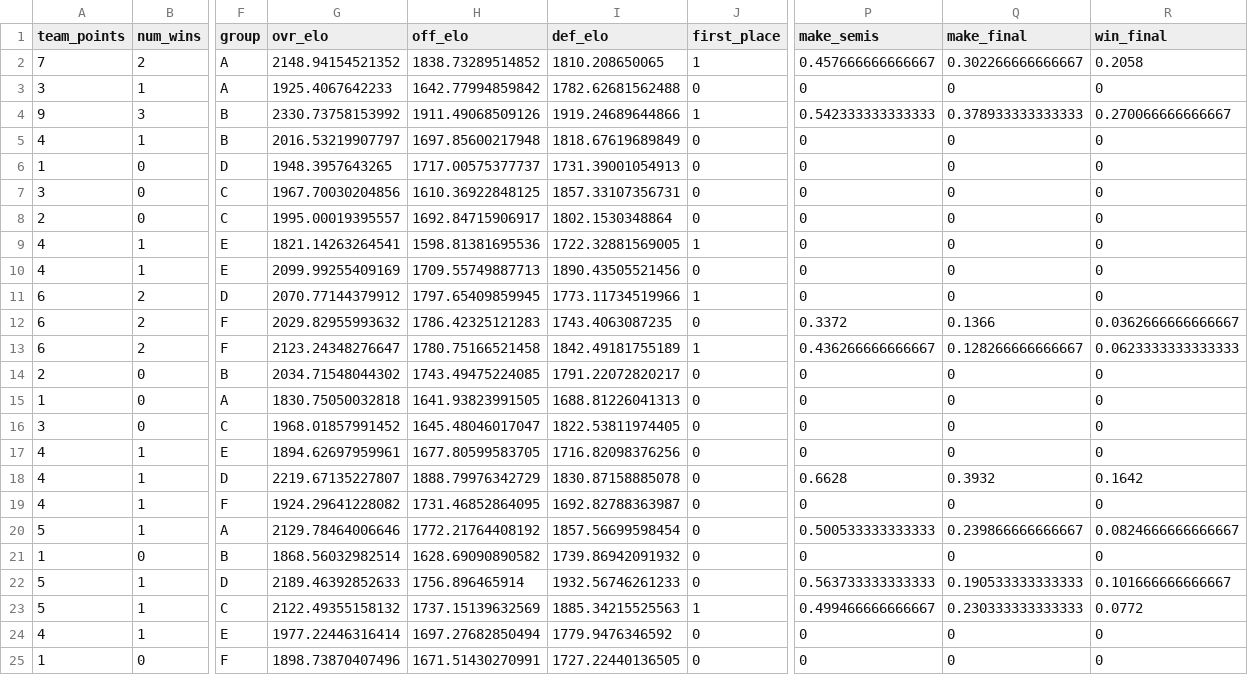
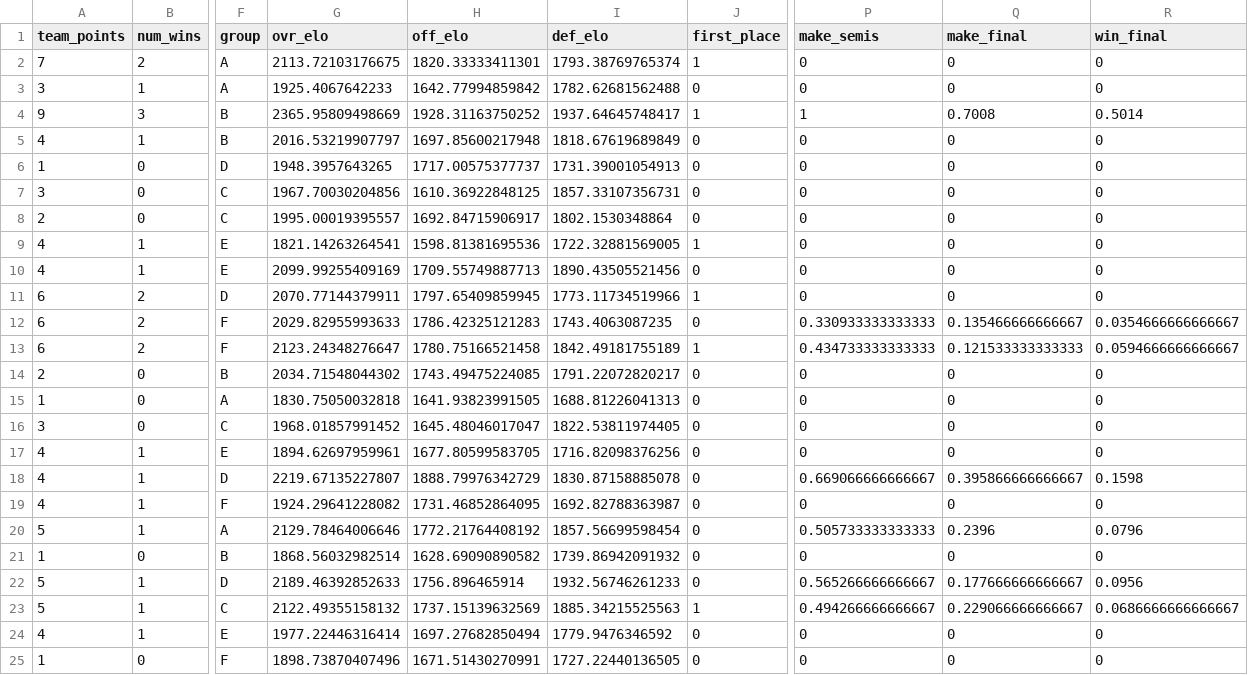
Before and after one commit to zecellomaster/tprdatarepo, a CSV file: 2024 Euro/EuroTournamentOdds.csv, drawn as a sheet; only a part is shown, gaps mark what is left out; the diff names each change by its address in the sheet, - before the commit and + after, or states it on an @@ line.

```diff
--- a/2024 Euro/EuroTournamentOdds.csv
+++ b/2024 Euro/EuroTournamentOdds.csv
-G2 (ovr_elo): 2148.94154521352
+G2 (ovr_elo): 2113.72103176675
-H2 (off_elo): 1838.73289514852
+H2 (off_elo): 1820.33333411301
-I2 (def_elo): 1810.208650065
+I2 (def_elo): 1793.38769765374
-P2 (make_semis): 0.457666666666667
+P2 (make_semis): 0
-Q2 (make_final): 0.302266666666667
+Q2 (make_final): 0
-R2 (win_final): 0.2058
+R2 (win_final): 0
-G4 (ovr_elo): 2330.73758153992
+G4 (ovr_elo): 2365.95809498669
-H4 (off_elo): 1911.49068509126
+H4 (off_elo): 1928.31163750252
-I4 (def_elo): 1919.24689644866
+I4 (def_elo): 1937.64645748417
-P4 (make_semis): 0.542333333333333
+P4 (make_semis): 1
-Q4 (make_final): 0.378933333333333
+Q4 (make_final): 0.7008
-R4 (win_final): 0.270066666666667
+R4 (win_final): 0.5014
-G11 (ovr_elo): 2070.77144379912
+G11 (ovr_elo): 2070.77144379911
-G12 (ovr_elo): 2029.82955993632
+G12 (ovr_elo): 2029.82955993633
-P12 (make_semis): 0.3372
+P12 (make_semis): 0.330933333333333
-Q12 (make_final): 0.1366
+Q12 (make_final): 0.135466666666667
-R12 (win_final): 0.0362666666666667
+R12 (win_final): 0.0354666666666667
-P13 (make_semis): 0.436266666666667
+P13 (make_semis): 0.434733333333333
-Q13 (make_final): 0.128266666666667
+Q13 (make_final): 0.121533333333333
-R13 (win_final): 0.0623333333333333
+R13 (win_final): 0.0594666666666667
-P18 (make_semis): 0.6628
+P18 (make_semis): 0.669066666666667
-Q18 (make_final): 0.3932
+Q18 (make_final): 0.395866666666667
-R18 (win_final): 0.1642
+R18 (win_final): 0.1598
-P20 (make_semis): 0.500533333333333
+P20 (make_semis): 0.505733333333333
-Q20 (make_final): 0.239866666666667
+Q20 (make_final): 0.2396
-R20 (win_final): 0.0824666666666667
+R20 (win_final): 0.0796
-P22 (make_semis): 0.563733333333333
+P22 (make_semis): 0.565266666666667
-Q22 (make_final): 0.190533333333333
+Q22 (make_final): 0.177666666666667
-R22 (win_final): 0.101666666666667
+R22 (win_final): 0.0956
-P23 (make_semis): 0.499466666666667
+P23 (make_semis): 0.494266666666667
-Q23 (make_final): 0.230333333333333
+Q23 (make_final): 0.229066666666667
-R23 (win_final): 0.0772
+R23 (win_final): 0.0686666666666667
```
Also changed, not shown: 2024 Euro/EuroRefinedScoreTable.csv, 2024 Euro/EuroStoredScoreTable.csv, 4 other files.
